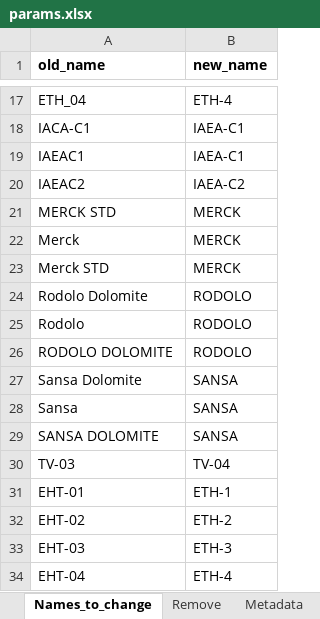
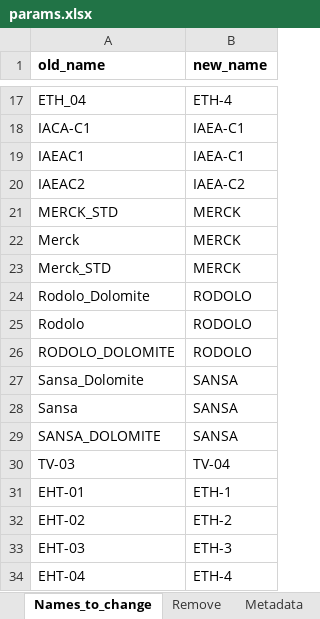
Before and after one commit to noahtrawicki/blimp, an Excel workbook: params.xlsx, sheet Names_to_change, drawn as a sheet; only a part is shown, gaps mark what is left out; values as stored, in another font and other column widths than the file's, no borders; the diff names each change by its address in the sheet, - before the commit and + after, or states it on an @@ line.

```diff
--- a/params.xlsx (sheet Names_to_change)
+++ b/params.xlsx (sheet Names_to_change)
-A21 (old_name): MERCK STD
+A21 (old_name): MERCK_STD
-A23 (old_name): Merck STD
+A23 (old_name): Merck_STD
-A24 (old_name): Rodolo Dolomite
+A24 (old_name): Rodolo_Dolomite
-A26 (old_name): RODOLO DOLOMITE
+A26 (old_name): RODOLO_DOLOMITE
-A27 (old_name): Sansa Dolomite
+A27 (old_name): Sansa_Dolomite
-A29 (old_name): SANSA DOLOMITE
+A29 (old_name): SANSA_DOLOMITE
```
Also changed, not shown: sheet Metadata, sheet Thresholds, 6 other files.
